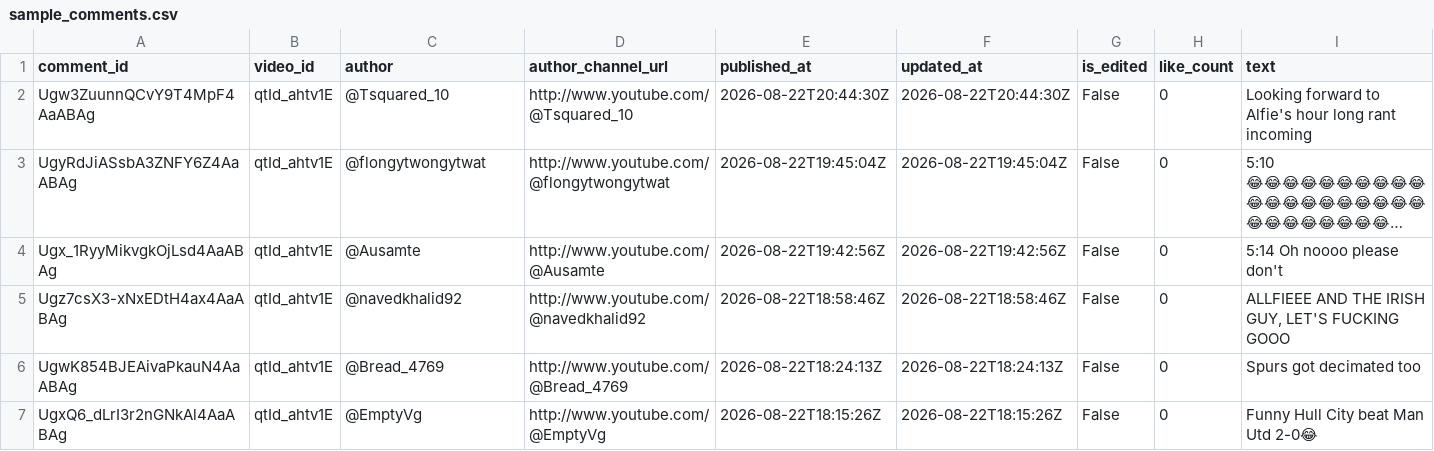
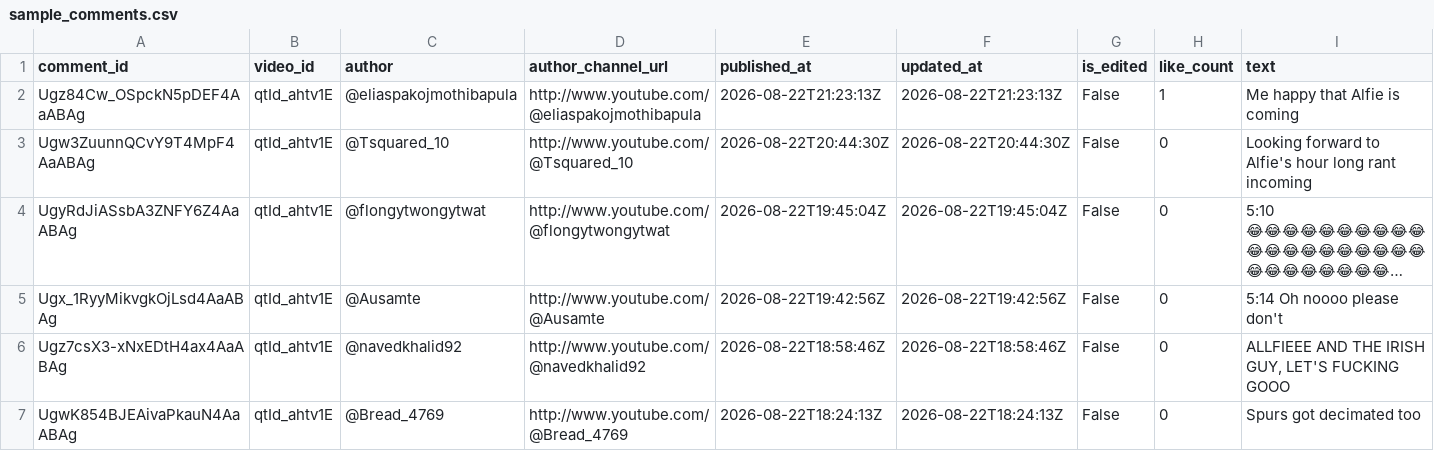
Before and after one commit to AviBomb/premier-league-predictions-tracker, a CSV file: data/sample_comments.csv, drawn as a sheet; only a part is shown; the shorter side is filled out with more unchanged rows; long unchanged cells end in …; the diff covers the shown part only.

```diff
--- a/data/sample_comments.csv
+++ b/data/sample_comments.csv
@@ -1,2 +1,3 @@
 comment_id,video_id,author,author_channel_url,published_at,updated_at,is_edited,like_count,text
+Ugz84Cw_OSpckN5pDEF4AaABAg,qtId_ahtv1E,@eliaspakojmothibapula,http://www.youtube.com/@eliaspakojmothibapula,2026-08-22T21:23:13Z,2026-08-22T21:23:13Z,False,1,Me happy that Alfie is coming
 Ugw3ZuunnQCvY9T4MpF4AaABAg,qtId_ahtv1E,@Tsquared_10,http://www.youtube.com/@Tsquared_10,2026-08-22T20:44:30Z,2026-08-22T20:44:30Z,False,0,Looking forward to Alfie's hour long rant incoming
```
Also changed, not shown: 7 edited cells elsewhere in this file, 1 other file.
